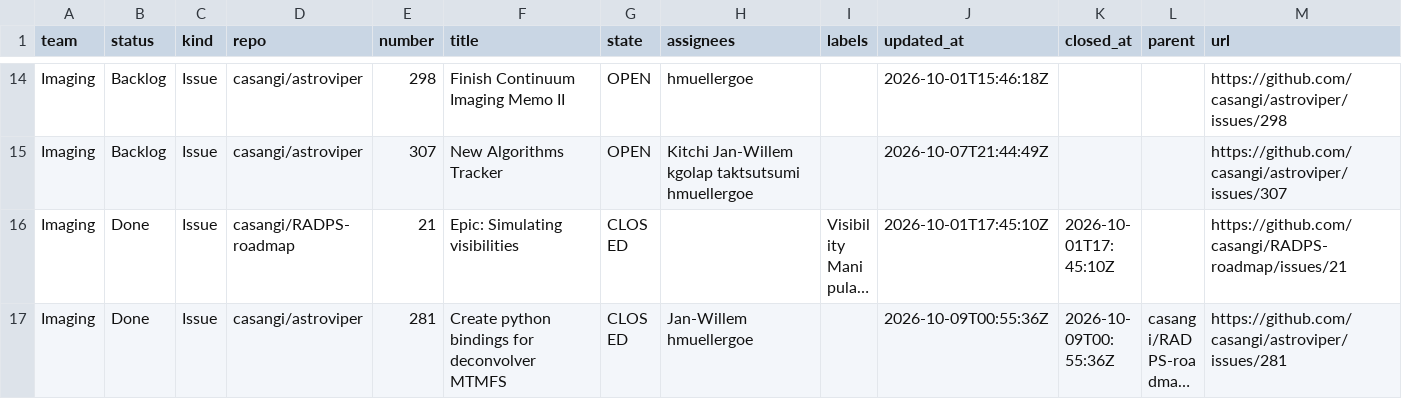
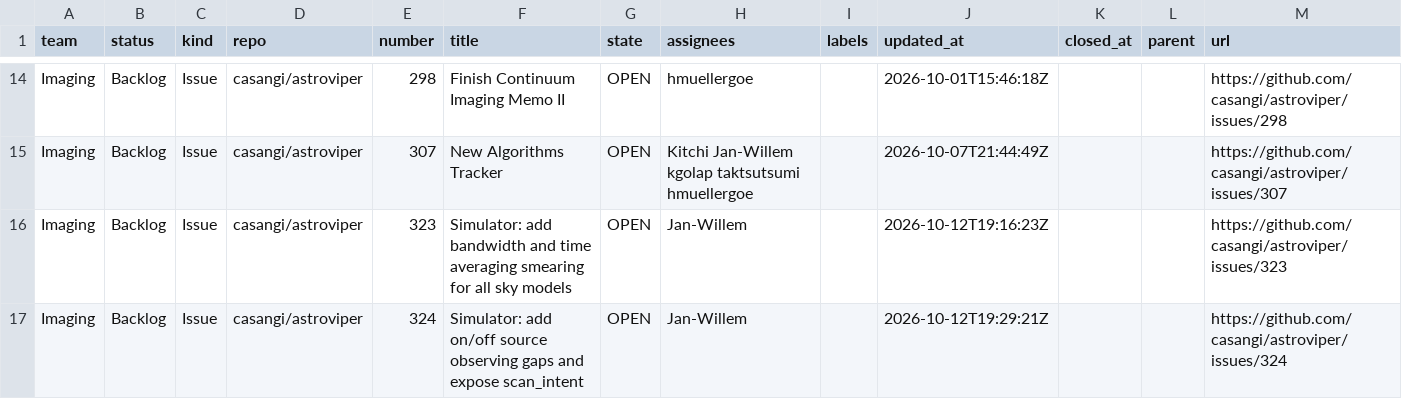
Before and after one commit to casangi/RADPS-roadmap, a CSV file: project33/pi/PI26.4.csv, drawn as a sheet; only a part is shown, gaps mark what is left out; the shorter side is filled out with more unchanged rows; long unchanged cells end in …; the diff covers the shown part only.

```diff
--- a/project33/pi/PI26.4.csv
+++ b/project33/pi/PI26.4.csv
@@ -15 +15,3 @@ Imaging,Backlog,Issue,casangi/astroviper,298,Finish Continuum Imaging Memo II,OP
 Imaging,Backlog,Issue,casangi/astroviper,307,New Algorithms Tracker,OPEN,Kitchi Jan-Willem kgolap taktsutsumi hmuellergoe,,2026-10-07T21:44:49Z,,,https://github.com/casangi/astroviper/issues/307
+Imaging,Backlog,Issue,casangi/astroviper,323,Simulator: add bandwidth and time averaging smearing for all sky models,OPEN,Jan-Willem,,2026-10-12T19:16:23Z,,,https://github.com/casangi/astroviper/issues/323
+Imaging,Backlog,Issue,casangi/astroviper,324,Simulator: add on/off source observing gaps and expose scan_intent,OPEN,Jan-Willem,,2026-10-12T19:29:21Z,,,https://github.com/casangi/astroviper/issues/324
```
Also changed, not shown: 4 added rows elsewhere in this file, project33/changes-log.csv, 3 other files.
